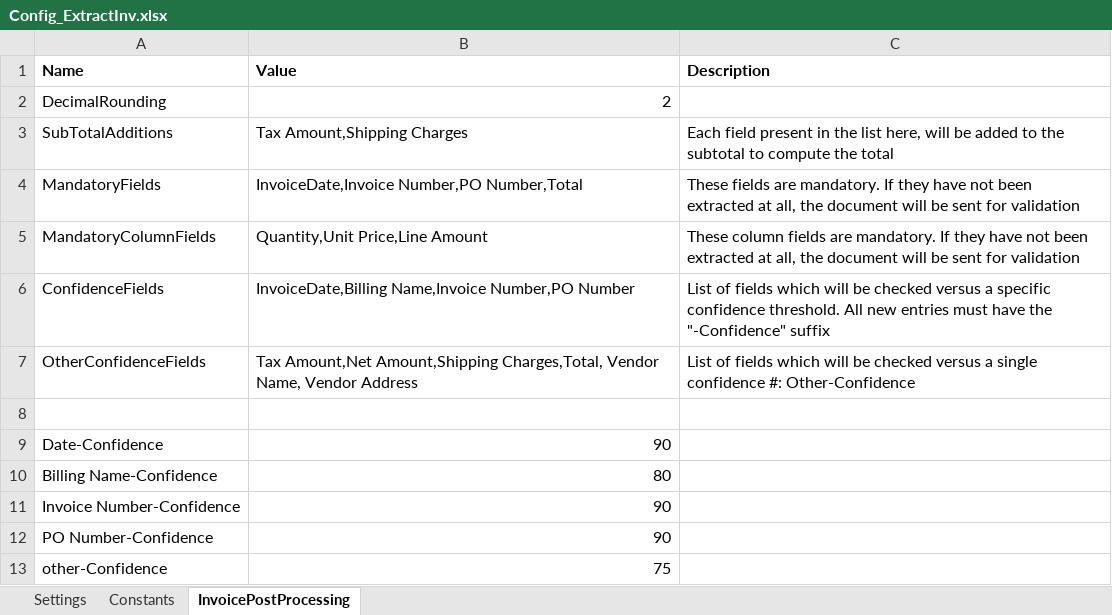
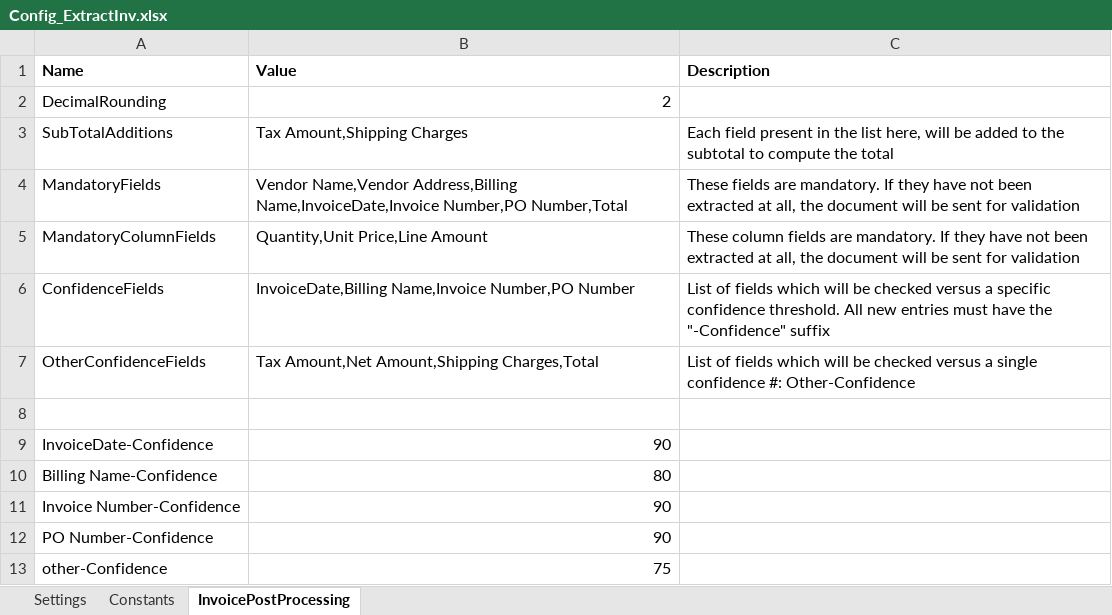
Before and after one commit to srushtisn/Automation, an Excel workbook: ExtractInvoices/Config_ExtractInv.xlsx, sheet InvoicePostProcessing, drawn as a sheet; values as stored, in another font and other column widths than the file's, no borders; the diff names each change by its address in the sheet, - before the commit and + after, or states it on an @@ line.

```diff
--- a/ExtractInvoices/Config_ExtractInv.xlsx (sheet InvoicePostProcessing)
+++ b/ExtractInvoices/Config_ExtractInv.xlsx (sheet InvoicePostProcessing)
-B4 (Value): InvoiceDate,Invoice Number,PO Number,Total
+B4 (Value): Vendor Name,Vendor Address,Billing Name,InvoiceDate,Invoice Number,PO Number,Total
-B7 (Value): …Amount,Net Amount,Shipping Charges,Total, Vendor Name, Vendor Address
+B7 (Value): …Amount,Net Amount,Shipping Charges,Total
-A9 (Name): Date-Confidence
+A9 (Name): InvoiceDate-Confidence
```
Also changed, not shown: sheet Constants, sheet Settings.
